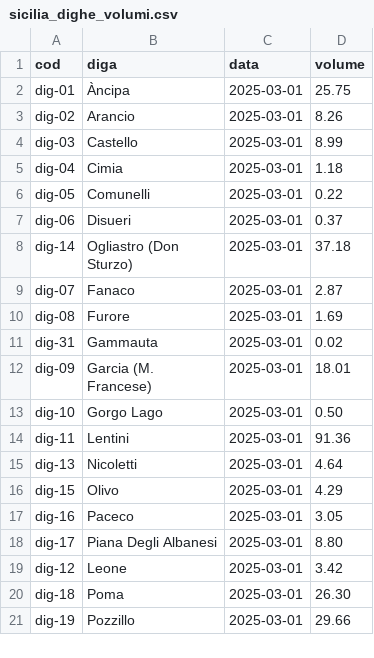
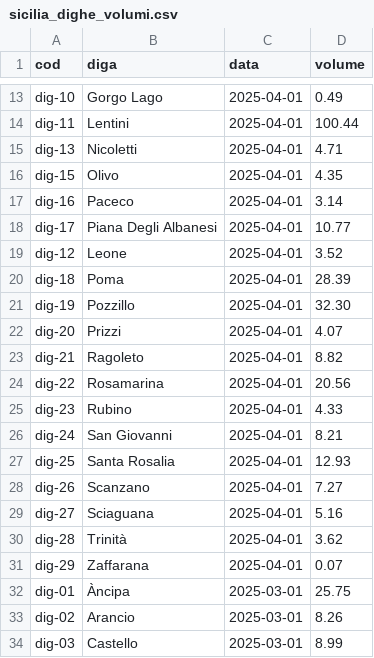
Before and after one commit to opendatasicilia/emergenza-idrica-sicilia, a CSV file: risorse/sicilia_dighe_volumi.csv, drawn as a sheet; only a part is shown, gaps mark what is left out; the shorter side is filled out with more unchanged rows; the diff covers the shown part only.

```diff
--- a/risorse/sicilia_dighe_volumi.csv
+++ b/risorse/sicilia_dighe_volumi.csv
@@ -2 +13,20 @@ cod,diga,data,volume
+dig-10,Gorgo Lago,2025-04-01,0.49
+dig-11,Lentini,2025-04-01,100.44
+dig-13,Nicoletti,2025-04-01,4.71
+dig-15,Olivo,2025-04-01,4.35
+dig-16,Paceco,2025-04-01,3.14
+dig-17,Piana Degli Albanesi,2025-04-01,10.77
+dig-12,Leone,2025-04-01,3.52
+dig-18,Poma,2025-04-01,28.39
+dig-19,Pozzillo,2025-04-01,32.30
+dig-20,Prizzi,2025-04-01,4.07
+dig-21,Ragoleto,2025-04-01,8.82
+dig-22,Rosamarina,2025-04-01,20.56
+dig-23,Rubino,2025-04-01,4.33
+dig-24,San Giovanni,2025-04-01,8.21
+dig-25,Santa Rosalia,2025-04-01,12.93
+dig-26,Scanzano,2025-04-01,7.27
+dig-27,Sciaguana,2025-04-01,5.16
+dig-28,Trinità,2025-04-01,3.62
+dig-29,Zaffarana,2025-04-01,0.07
 dig-01,Àncipa,2025-03-01,25.75
```
Also changed, not shown: 11 added rows elsewhere in this file, 2 other files.
